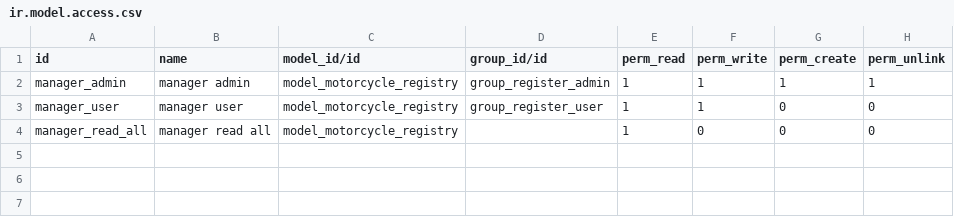
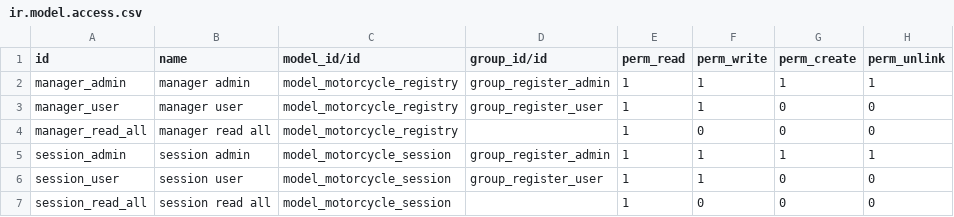
Before and after one commit to webilityGit/tech_trainig, a CSV file: motorcycle_registry/security/ir.model.access.csv, drawn as a sheet; the diff names each change by its address in the sheet, - before the commit and + after, or states it on an @@ line.

Commit message:
[ADD] Motorcycle MNR VIN License plate

```diff
--- a/motorcycle_registry/security/ir.model.access.csv
+++ b/motorcycle_registry/security/ir.model.access.csv
+row 5: session_admin | session admin | model_motorcycle_session | group_register_admin | 1 | 1 | 1 | 1
+row 6: session_user | session user | model_motorcycle_session | group_register_user | 1 | 1 | 0 | 0
+row 7: session_read_all | session read all | model_motorcycle_session |  | 1 | 0 | 0 | 0
```
Also changed, not shown: 9 other files.
